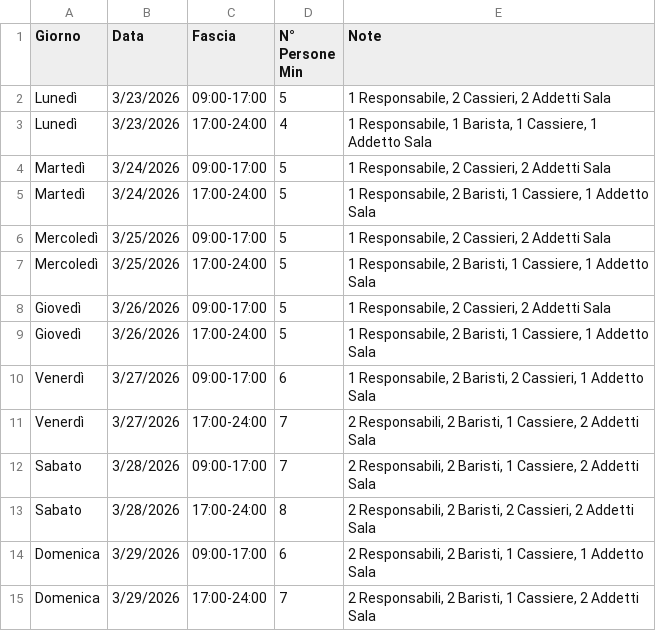
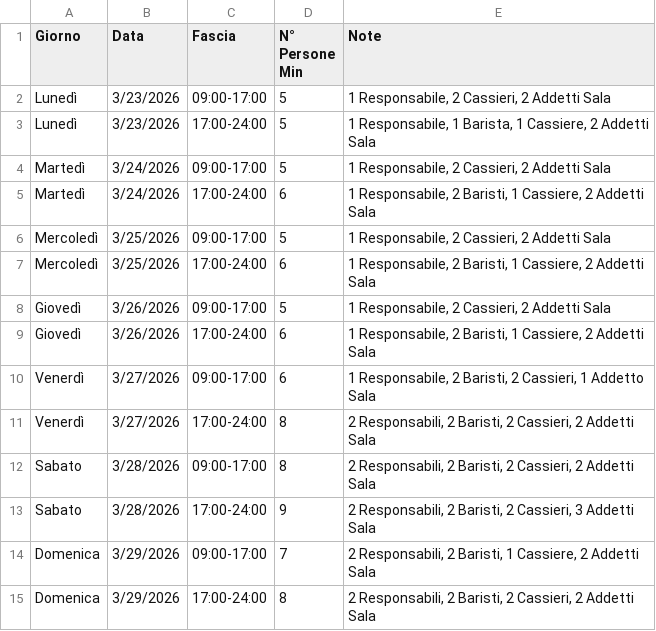
Before and after one commit to S-ai57/turistica-demo, a CSV file: Necessita_turni.csv, drawn as a sheet.

```diff
--- a/Necessita_turni.csv
+++ b/Necessita_turni.csv
@@ -2,14 +2,14 @@ Giorno,Data,Fascia,N° Persone Min,Note
 Lunedì,3/23/2026,09:00-17:00,5,"1 Responsabile, 2 Cassieri, 2 Addetti Sala"
-Lunedì,3/23/2026,17:00-24:00,4,"1 Responsabile, 1 Barista, 1 Cassiere, 1 Addetto Sala"
+Lunedì,3/23/2026,17:00-24:00,5,"1 Responsabile, 1 Barista, 1 Cassiere, 2 Addetti Sala"
 Martedì,3/24/2026,09:00-17:00,5,"1 Responsabile, 2 Cassieri, 2 Addetti Sala"
-Martedì,3/24/2026,17:00-24:00,5,"1 Responsabile, 2 Baristi, 1 Cassiere, 1 Addetto Sala"
+Martedì,3/24/2026,17:00-24:00,6,"1 Responsabile, 2 Baristi, 1 Cassiere, 2 Addetti Sala"
 Mercoledì,3/25/2026,09:00-17:00,5,"1 Responsabile, 2 Cassieri, 2 Addetti Sala"
-Mercoledì,3/25/2026,17:00-24:00,5,"1 Responsabile, 2 Baristi, 1 Cassiere, 1 Addetto Sala"
+Mercoledì,3/25/2026,17:00-24:00,6,"1 Responsabile, 2 Baristi, 1 Cassiere, 2 Addetti Sala"
 Giovedì,3/26/2026,09:00-17:00,5,"1 Responsabile, 2 Cassieri, 2 Addetti Sala"
-Giovedì,3/26/2026,17:00-24:00,5,"1 Responsabile, 2 Baristi, 1 Cassiere, 1 Addetto Sala"
+Giovedì,3/26/2026,17:00-24:00,6,"1 Responsabile, 2 Baristi, 1 Cassiere, 2 Addetti Sala"
 Venerdì,3/27/2026,09:00-17:00,6,"1 Responsabile, 2 Baristi, 2 Cassieri, 1 Addetto Sala"
-Venerdì,3/27/2026,17:00-24:00,7,"2 Responsabili, 2 Baristi, 1 Cassiere, 2 Addetti Sala"
-Sabato,3/28/2026,09:00-17:00,7,"2 Responsabili, 2 Baristi, 1 Cassiere, 2 Addetti Sala"
-Sabato,3/28/2026,17:00-24:00,8,"2 Responsabili, 2 Baristi, 2 Cassieri, 2 Addetti Sala"
-Domenica,3/29/2026,09:00-17:00,6,"2 Responsabili, 2 Baristi, 1 Cassiere, 1 Addetto Sala"
-Domenica,3/29/2026,17:00-24:00,7,"2 Responsabili, 2 Baristi, 1 Cassiere, 2 Addetti Sala"
+Venerdì,3/27/2026,17:00-24:00,8,"2 Responsabili, 2 Baristi, 2 Cassieri, 2 Addetti Sala"
+Sabato,3/28/2026,09:00-17:00,8,"2 Responsabili, 2 Baristi, 2 Cassieri, 2 Addetti Sala"
+Sabato,3/28/2026,17:00-24:00,9,"2 Responsabili, 2 Baristi, 2 Cassieri, 3 Addetti Sala"
+Domenica,3/29/2026,09:00-17:00,7,"2 Responsabili, 2 Baristi, 1 Cassiere, 2 Addetti Sala"
+Domenica,3/29/2026,17:00-24:00,8,"2 Responsabili, 2 Baristi, 2 Cassieri, 2 Addetti Sala"
```
Also changed, not shown: 1 other file.
